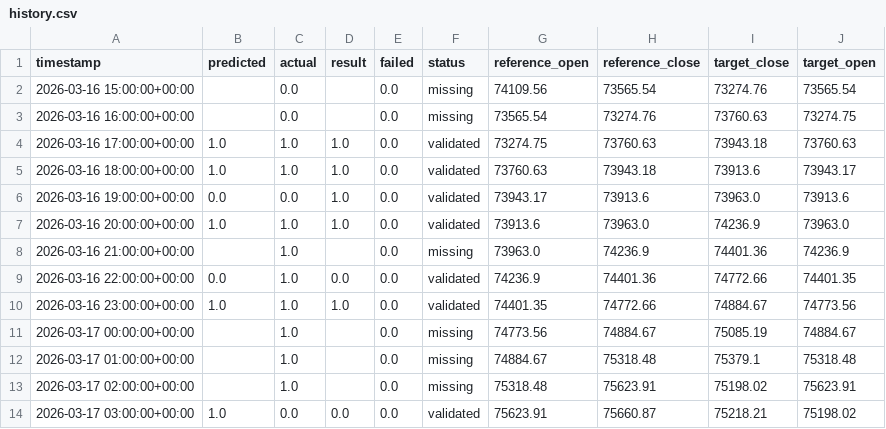
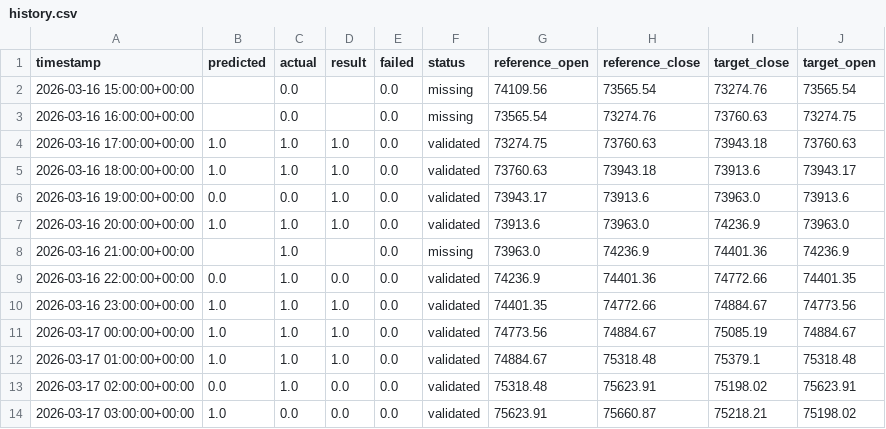
Before and after one commit to devMuniz02/btc-hourly-tournament, a CSV file: history.csv, drawn as a sheet.

```diff
--- a/history.csv
+++ b/history.csv
@@ -10,5 +10,5 @@ timestamp,predicted,actual,result,failed,status,reference_open,reference_close,t
 2026-03-16 23:00:00+00:00,1.0,1.0,1.0,0.0,validated,74401.35,74772.66,74884.67,74773.56
-2026-03-17 00:00:00+00:00,,1.0,,0.0,missing,74773.56,74884.67,75085.19,74884.67
-2026-03-17 01:00:00+00:00,,1.0,,0.0,missing,74884.67,75318.48,75379.1,75318.48
-2026-03-17 02:00:00+00:00,,1.0,,0.0,missing,75318.48,75623.91,75198.02,75623.91
+2026-03-17 00:00:00+00:00,1.0,1.0,1.0,0.0,validated,74773.56,74884.67,75085.19,74884.67
+2026-03-17 01:00:00+00:00,1.0,1.0,1.0,0.0,validated,74884.67,75318.48,75379.1,75318.48
+2026-03-17 02:00:00+00:00,0.0,1.0,0.0,0.0,validated,75318.48,75623.91,75198.02,75623.91
 2026-03-17 03:00:00+00:00,1.0,0.0,0.0,0.0,validated,75623.91,75660.87,75218.21,75198.02
```
Also changed, not shown: 1 other file.
